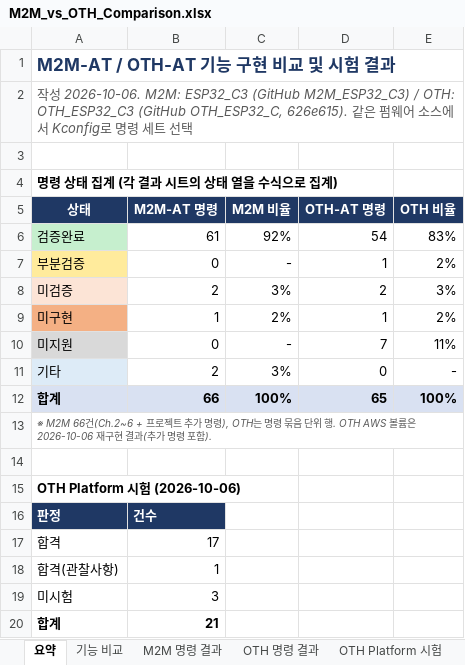
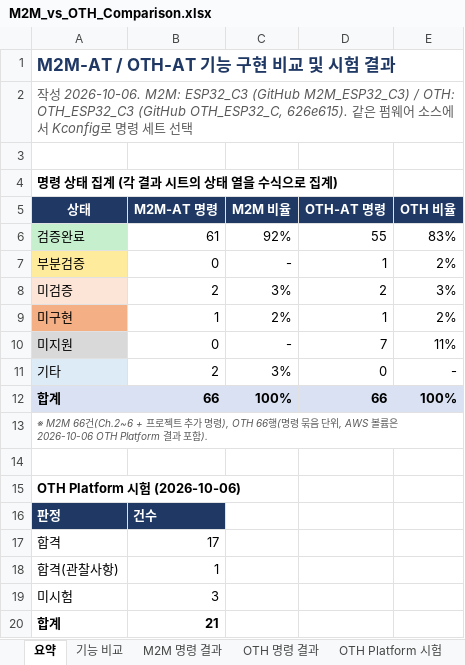
Before and after one commit to crowmworc/OTH_ESP32_C, an Excel workbook: doc/M2M_vs_OTH_Comparison.xlsx, sheet 요약, drawn as a sheet; only a part is shown; values as stored, in another font and other column widths than the file's, no borders; the diff names each change by its address in the sheet, - before the commit and + after, or states it on an @@ line.

```diff
--- a/doc/M2M_vs_OTH_Comparison.xlsx (sheet 요약)
+++ b/doc/M2M_vs_OTH_Comparison.xlsx (sheet 요약)
-D6 (OTH-AT 명령): 54
+D6 (OTH-AT 명령): 55
-D12 (OTH-AT 명령): 65
+D12 (OTH-AT 명령): 66
-A13 (상태): …명령), OTH는 명령 묶음 단위 행. OTH AWS 볼륨은 2026-10-06 재구현 결과(추가 명령 포함).
+A13 (상태): …명령), OTH 66행(명령 묶음 단위, AWS 볼륨은 2026-10-06 OTH Platform 결과 포함).
```
Also changed, not shown: sheet OTH 명령 결과, formulas that keep their value, doc/OTH-AT_Command_Status.xlsx.
